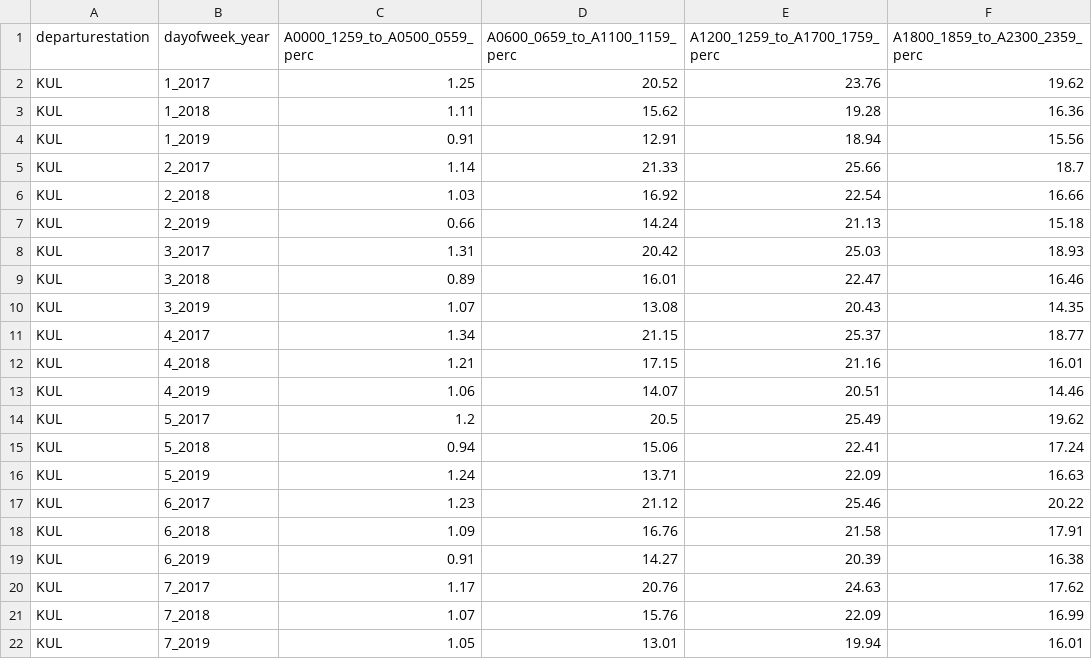
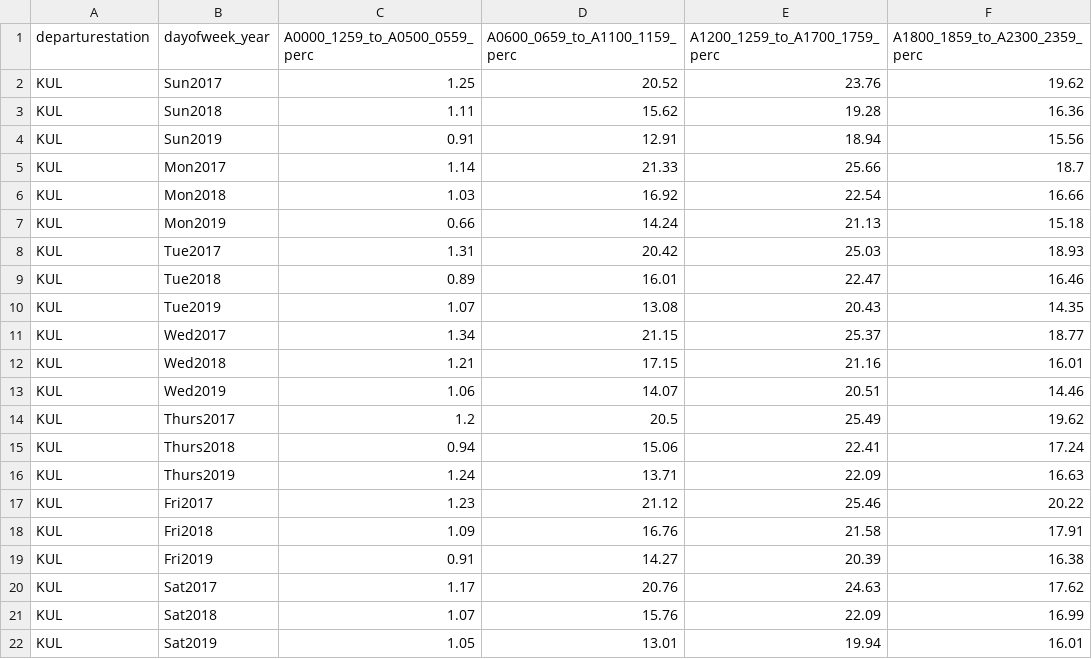
Before and after one commit to SaminiThiyagu/d3, a CSV file: dayofweekperc.csv, drawn as a sheet.

Commit message:
Update dayofweekperc.csv

```diff
--- a/dayofweekperc.csv
+++ b/dayofweekperc.csv
@@ -1,22 +1,22 @@
 departurestation,dayofweek_year,A0000_1259_to_A0500_0559_perc,A0600_0659_to_A1100_1159_perc,A1200_1259_to_A1700_1759_perc,A1800_1859_to_A2300_2359_perc
-KUL,1_2017,1.25,20.52,23.76,19.62
-KUL,1_2018,1.11,15.62,19.28,16.36
-KUL,1_2019,0.91,12.91,18.94,15.56
-KUL,2_2017,1.14,21.33,25.66,18.7
-KUL,2_2018,1.03,16.92,22.54,16.66
-KUL,2_2019,0.66,14.24,21.13,15.18
-KUL,3_2017,1.31,20.42,25.03,18.93
-KUL,3_2018,0.89,16.01,22.47,16.46
-KUL,3_2019,1.07,13.08,20.43,14.35
-KUL,4_2017,1.34,21.15,25.37,18.77
-KUL,4_2018,1.21,17.15,21.16,16.01
-KUL,4_2019,1.06,14.07,20.51,14.46
-KUL,5_2017,1.2,20.5,25.49,19.62
-KUL,5_2018,0.94,15.06,22.41,17.24
-KUL,5_2019,1.24,13.71,22.09,16.63
-KUL,6_2017,1.23,21.12,25.46,20.22
-KUL,6_2018,1.09,16.76,21.58,17.91
-KUL,6_2019,0.91,14.27,20.39,16.38
-KUL,7_2017,1.17,20.76,24.63,17.62
-KUL,7_2018,1.07,15.76,22.09,16.99
-KUL,7_2019,1.05,13.01,19.94,16.01
+KUL,Sun2017,1.25,20.52,23.76,19.62
+KUL,Sun2018,1.11,15.62,19.28,16.36
+KUL,Sun2019,0.91,12.91,18.94,15.56
+KUL,Mon2017,1.14,21.33,25.66,18.7
+KUL,Mon2018,1.03,16.92,22.54,16.66
+KUL,Mon2019,0.66,14.24,21.13,15.18
+KUL,Tue2017,1.31,20.42,25.03,18.93
+KUL,Tue2018,0.89,16.01,22.47,16.46
+KUL,Tue2019,1.07,13.08,20.43,14.35
+KUL,Wed2017,1.34,21.15,25.37,18.77
+KUL,Wed2018,1.21,17.15,21.16,16.01
+KUL,Wed2019,1.06,14.07,20.51,14.46
+KUL,Thurs2017,1.2,20.5,25.49,19.62
+KUL,Thurs2018,0.94,15.06,22.41,17.24
+KUL,Thurs2019,1.24,13.71,22.09,16.63
+KUL,Fri2017,1.23,21.12,25.46,20.22
+KUL,Fri2018,1.09,16.76,21.58,17.91
+KUL,Fri2019,0.91,14.27,20.39,16.38
+KUL,Sat2017,1.17,20.76,24.63,17.62
+KUL,Sat2018,1.07,15.76,22.09,16.99
+KUL,Sat2019,1.05,13.01,19.94,16.01
```
